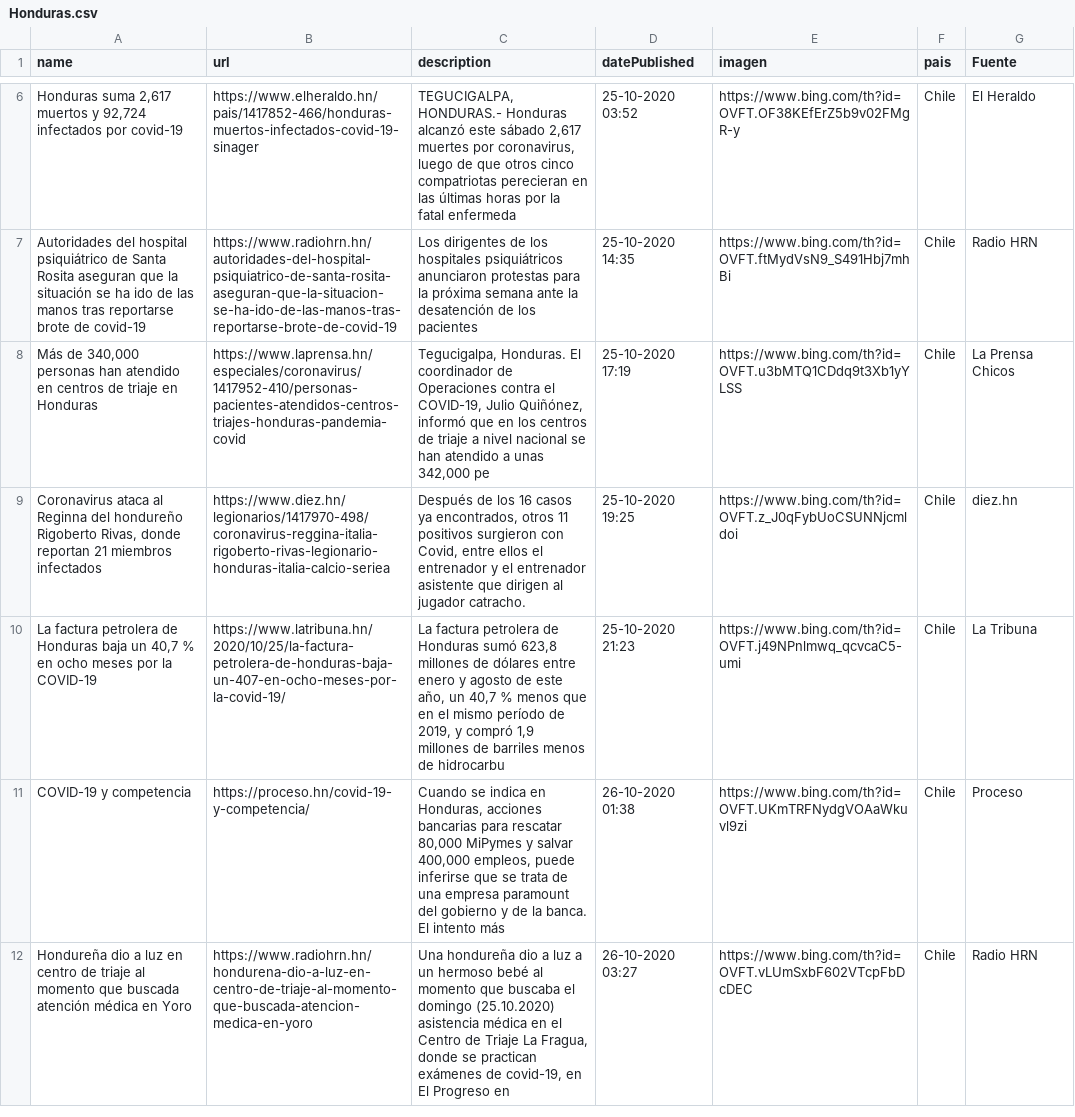
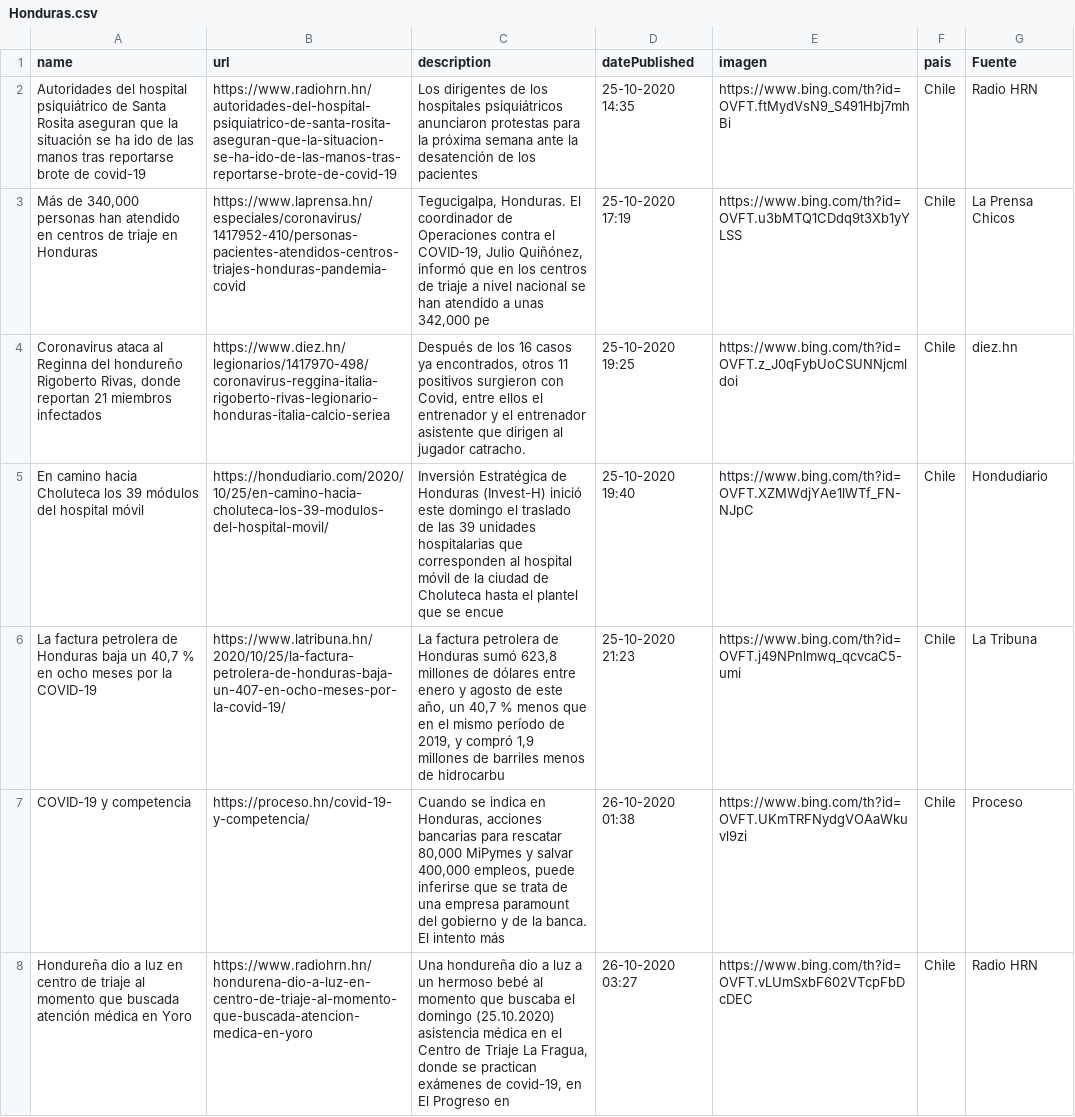
Before and after one commit to Sud-Austral/Datos_Honduras, a CSV file: Bing/News/Honduras.csv, drawn as a sheet; only a part is shown, gaps mark what is left out; removed rows and columns are numbered as before the commit, all else as after; the diff covers the shown part only; the diff names each change by its address in the sheet, - before the commit and + after, or states it on an @@ line.

```diff
--- a/Bing/News/Honduras.csv
+++ b/Bing/News/Honduras.csv
-row 6: Honduras suma 2,617 muertos y 92,724 infectados por covid-19 | https://www.elheraldo.hn/pais/1417852-466/honduras-muertos-infectados-covid-19-sinager | TEGUCIGALPA, HONDURAS.- Honduras alcanzó este sábado 2,617 muertes por coronavirus, luego de que otros cinco compatriotas perecieran en las últimas horas por la fatal enfermeda | 25-10-2020 03:52 | https://www.bing.com/th?id=OVFT.OF38KEfErZ5b9v02FMgR-y | Chile | El Heraldo
+row 5: En camino hacia Choluteca los 39 módulos del hospital móvil | https://hondudiario.com/2020/10/25/en-camino-hacia-choluteca-los-39-modulos-del-hospital-movil/ | Inversión Estratégica de Honduras (Invest-H) inició este domingo el traslado de las 39 unidades hospitalarias que corresponden al hospital móvil de la ciudad de Choluteca hasta el plantel que se encue | 25-10-2020 19:40 | https://www.bing.com/th?id=OVFT.XZMWdjYAe1lWTf_FN-NJpC | Chile | Hondudiario
```
Also changed, not shown: 1 added row and 4 removed rows elsewhere in this file, tweeter/tweeter.csv.
